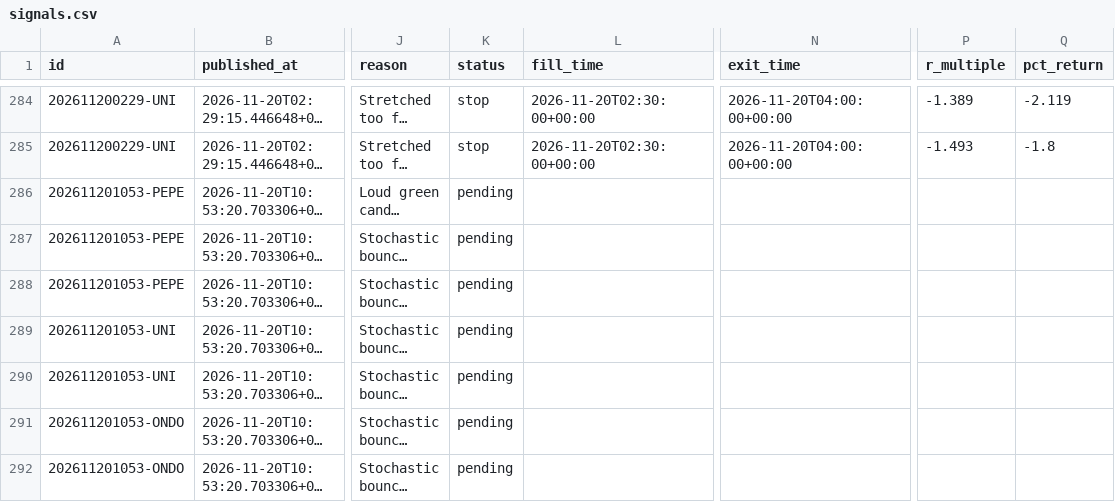
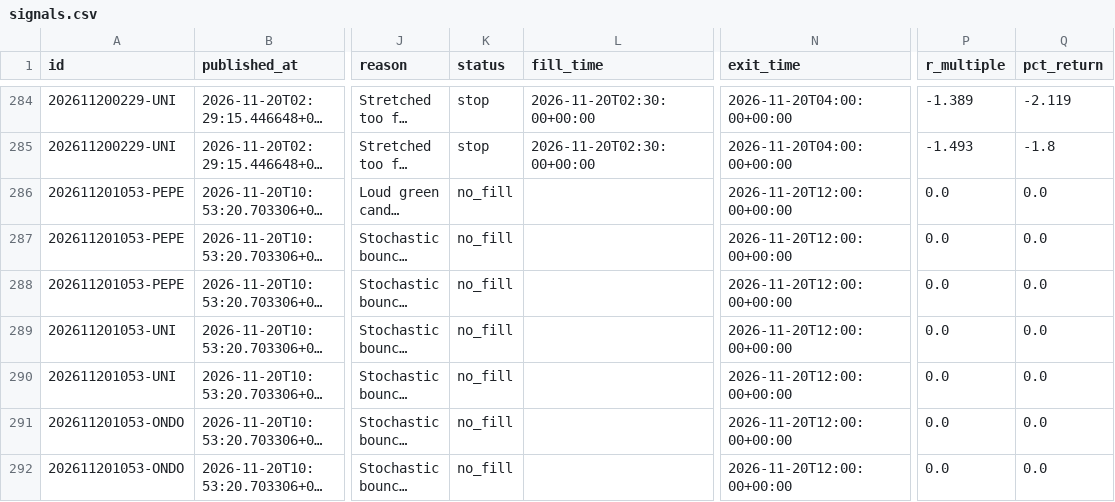
Before and after one commit to tauhid97/Crypto-Boss, a CSV file: data/signals.csv, drawn as a sheet; only a part is shown, gaps mark what is left out; long unchanged cells end in …; the diff names each change by its address in the sheet, - before the commit and + after, or states it on an @@ line.

```diff
--- a/data/signals.csv
+++ b/data/signals.csv
-K286:K292 (status): pending
+K286:K292 (status): no_fill
-N286:N292 (exit_time): (empty)
+N286:N292 (exit_time): 2026-11-20T12:00:00+00:00
-P286:P292 (r_multiple): (empty)
+P286:P292 (r_multiple): 0.0
-Q286:Q292 (pct_return): (empty)
+Q286:Q292 (pct_return): 0.0
```
Also changed, not shown: 1 other file.
